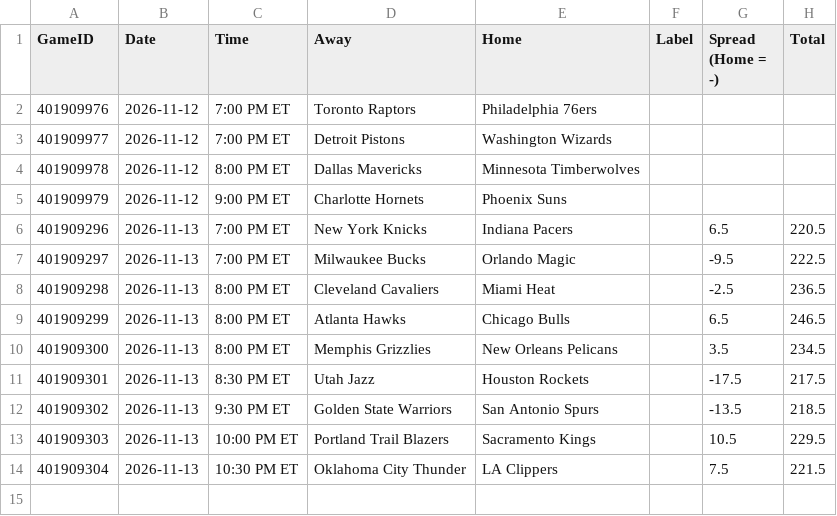
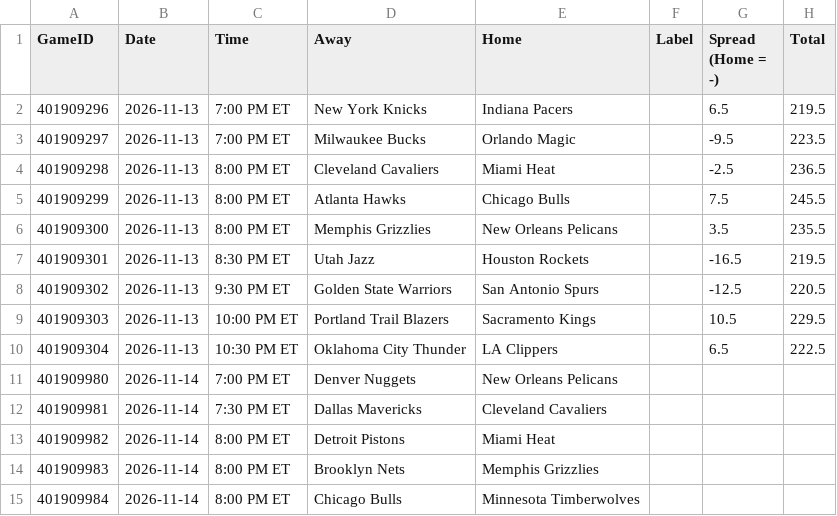
Before and after one commit to lgdsbrand/nba-model, a CSV file: nba/data/games.csv, drawn as a sheet.

```diff
--- a/nba/data/games.csv
+++ b/nba/data/games.csv
@@ -1,14 +1,15 @@
 GameID,Date,Time,Away,Home,Label,Spread (Home = -),Total
-401909976,2026-11-12,7:00 PM ET,Toronto Raptors,Philadelphia 76ers,,,
-401909977,2026-11-12,7:00 PM ET,Detroit Pistons,Washington Wizards,,,
-401909978,2026-11-12,8:00 PM ET,Dallas Mavericks,Minnesota Timberwolves,,,
-401909979,2026-11-12,9:00 PM ET,Charlotte Hornets,Phoenix Suns,,,
-401909296,2026-11-13,7:00 PM ET,New York Knicks,Indiana Pacers,,6.5,220.5
-401909297,2026-11-13,7:00 PM ET,Milwaukee Bucks,Orlando Magic,,-9.5,222.5
+401909296,2026-11-13,7:00 PM ET,New York Knicks,Indiana Pacers,,6.5,219.5
+401909297,2026-11-13,7:00 PM ET,Milwaukee Bucks,Orlando Magic,,-9.5,223.5
 401909298,2026-11-13,8:00 PM ET,Cleveland Cavaliers,Miami Heat,,-2.5,236.5
-401909299,2026-11-13,8:00 PM ET,Atlanta Hawks,Chicago Bulls,,6.5,246.5
-401909300,2026-11-13,8:00 PM ET,Memphis Grizzlies,New Orleans Pelicans,,3.5,234.5
-401909301,2026-11-13,8:30 PM ET,Utah Jazz,Houston Rockets,,-17.5,217.5
-401909302,2026-11-13,9:30 PM ET,Golden State Warriors,San Antonio Spurs,,-13.5,218.5
+401909299,2026-11-13,8:00 PM ET,Atlanta Hawks,Chicago Bulls,,7.5,245.5
+401909300,2026-11-13,8:00 PM ET,Memphis Grizzlies,New Orleans Pelicans,,3.5,235.5
+401909301,2026-11-13,8:30 PM ET,Utah Jazz,Houston Rockets,,-16.5,219.5
+401909302,2026-11-13,9:30 PM ET,Golden State Warriors,San Antonio Spurs,,-12.5,220.5
 401909303,2026-11-13,10:00 PM ET,Portland Trail Blazers,Sacramento Kings,,10.5,229.5
-401909304,2026-11-13,10:30 PM ET,Oklahoma City Thunder,LA Clippers,,7.5,221.5
+401909304,2026-11-13,10:30 PM ET,Oklahoma City Thunder,LA Clippers,,6.5,222.5
+401909980,2026-11-14,7:00 PM ET,Denver Nuggets,New Orleans Pelicans,,,
+401909981,2026-11-14,7:30 PM ET,Dallas Mavericks,Cleveland Cavaliers,,,
+401909982,2026-11-14,8:00 PM ET,Detroit Pistons,Miami Heat,,,
+401909983,2026-11-14,8:00 PM ET,Brooklyn Nets,Memphis Grizzlies,,,
+401909984,2026-11-14,8:00 PM ET,Chicago Bulls,Minnesota Timberwolves,,,
```
Also changed, not shown: data/raw/2027_teams.csv, nba/data/lineups.csv, 12 other files.
